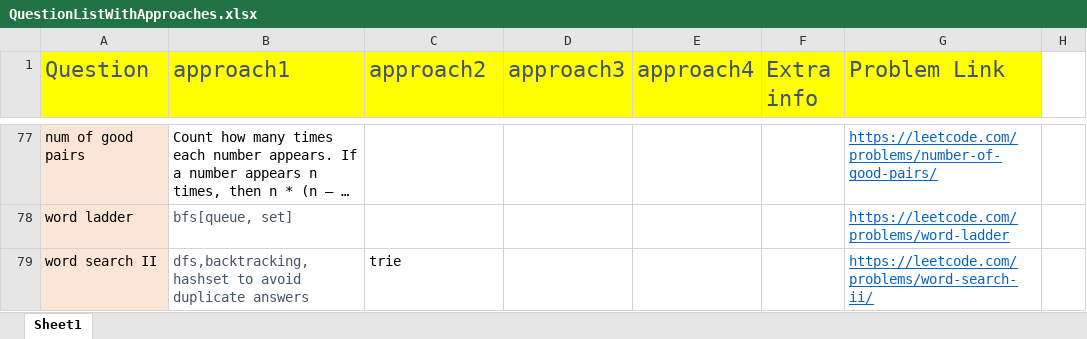
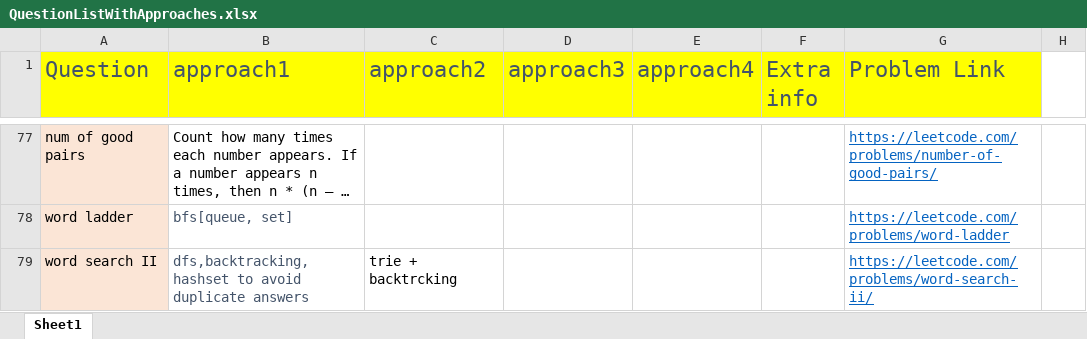
Before and after one commit to aksharkashyap/DSALGO, an Excel workbook: Applications/QuestionListWithApproaches.xlsx, sheet Sheet1, drawn as a sheet; only a part is shown, gaps mark what is left out; long unchanged cells end in …; values as stored, in another font and other column widths than the file's, no borders; the diff names each change by its address in the sheet, - before the commit and + after, or states it on an @@ line.

Commit message:
Applications/QuestionListWithApproaches:

```diff
--- a/Applications/QuestionListWithApproaches.xlsx (sheet Sheet1)
+++ b/Applications/QuestionListWithApproaches.xlsx (sheet Sheet1)
-C79 (approach2): trie
+C79 (approach2): trie + backtrcking
```
